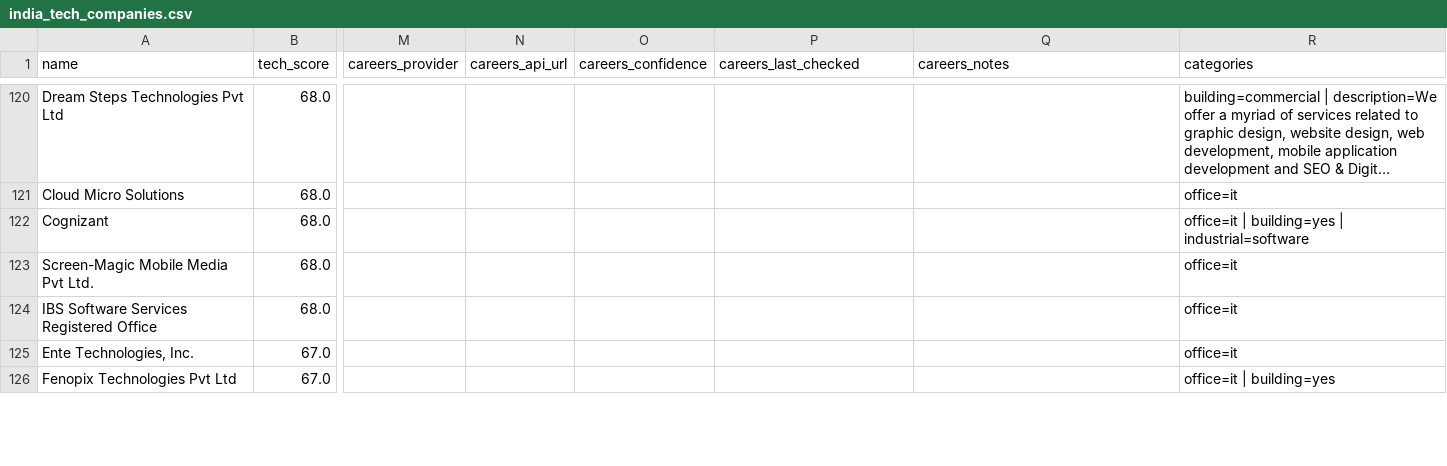
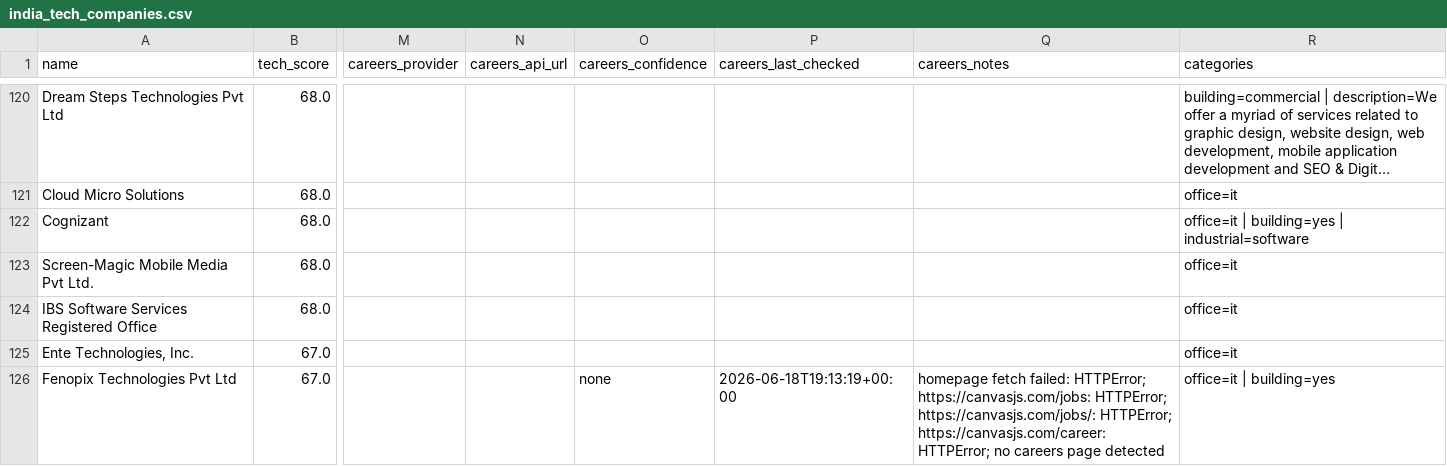
Before and after one commit to AkashKumar7902/india-tech-company-finder, a CSV file: results/india_tech_companies.csv, drawn as a sheet; only a part is shown, gaps mark what is left out; long unchanged cells end in …; the diff covers the shown part only; the diff names each change by its address in the sheet, - before the commit and + after, or states it on an @@ line.

```diff
--- a/results/india_tech_companies.csv
+++ b/results/india_tech_companies.csv
-O126 (careers_confidence): (empty)
+O126 (careers_confidence): none
-P126 (careers_last_checked): (empty)
+P126 (careers_last_checked): 2026-06-18T19:13:19+00:00
-Q126 (careers_notes): (empty)
+Q126 (careers_notes): homepage fetch failed: HTTPError; https://canvasjs.com/jobs: HTTPError; https://canvasjs.com/jobs/: HTTPError; https://canvasjs.com/career: HTTPError; no careers page detected
```
Also changed, not shown: 1 added row, 1 removed row and 3 edited cells elsewhere in this file, 1 other file.
